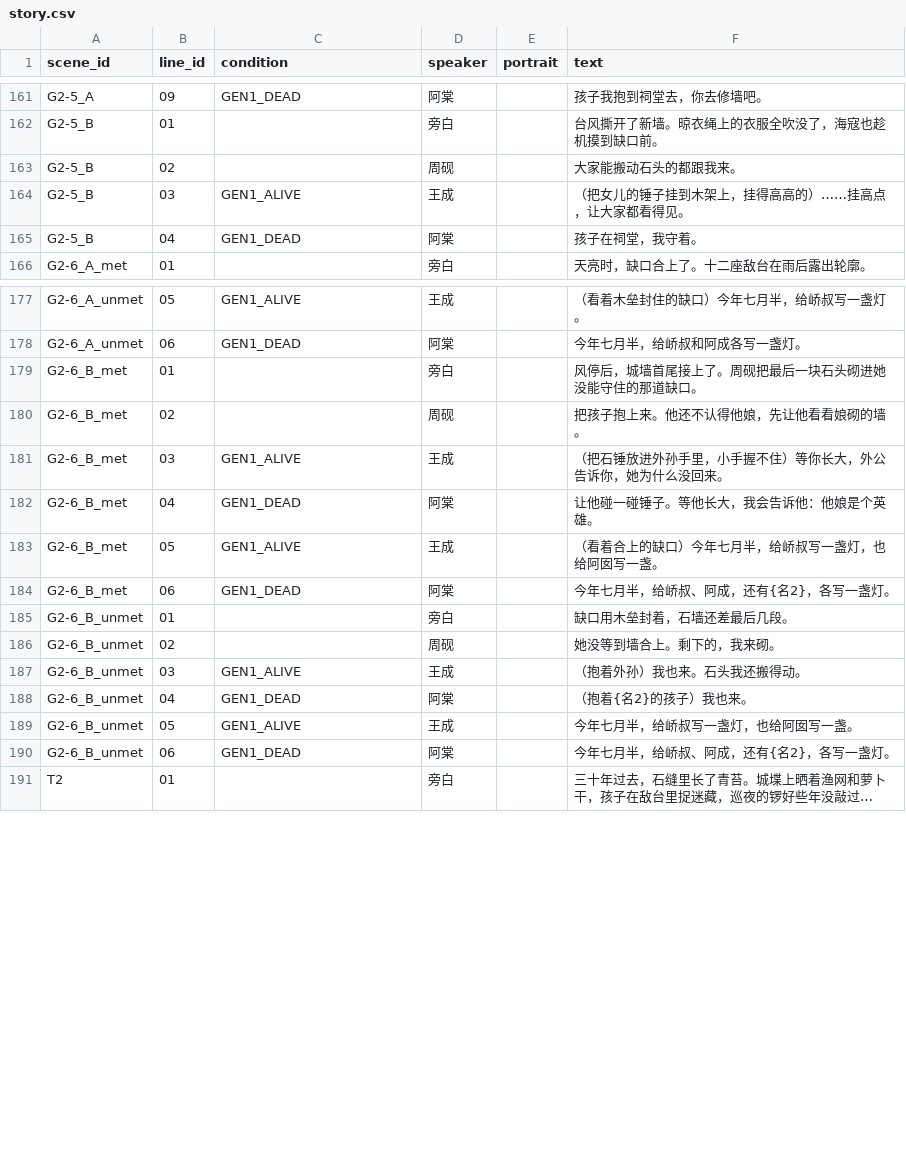
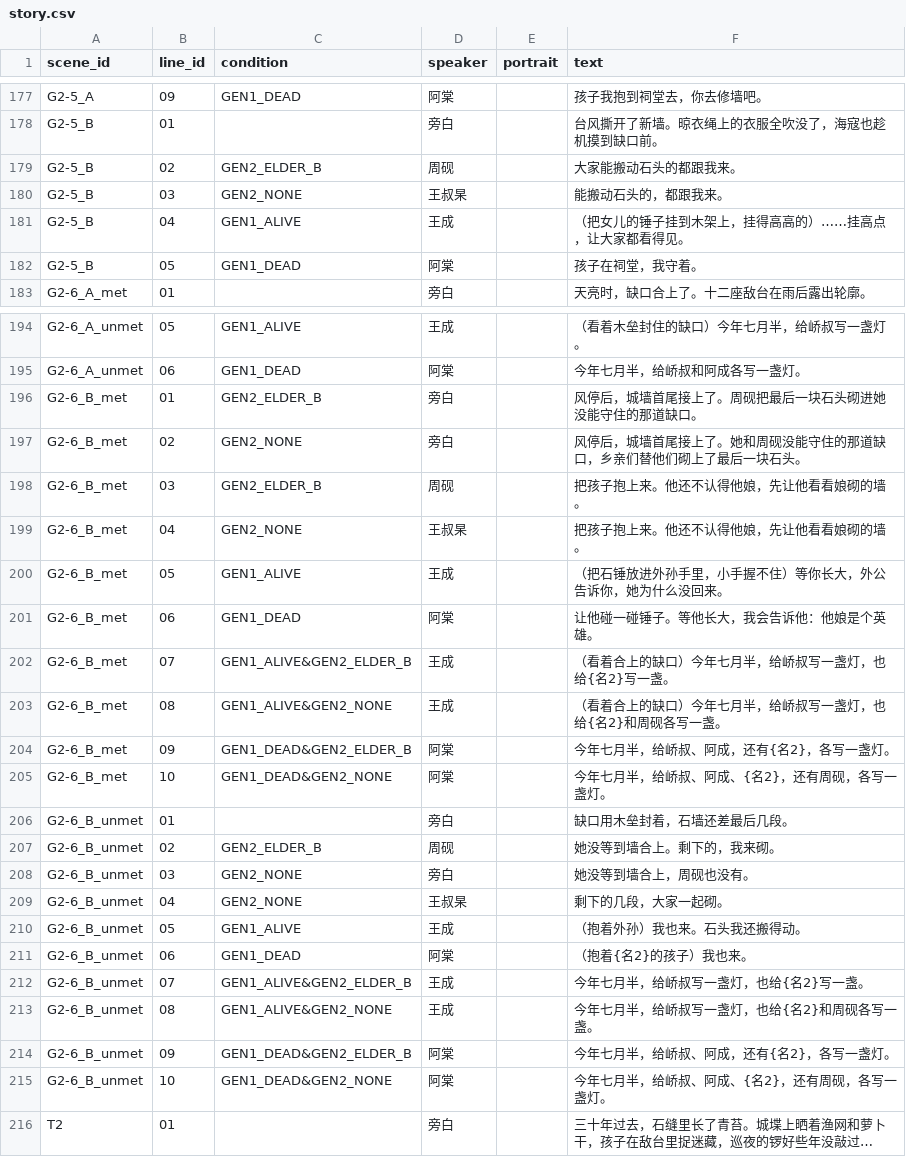
Before and after one commit to Karrhe/YongChang-public, a CSV file: data/text/story.csv, drawn as a sheet; only a part is shown, gaps mark what is left out; long unchanged cells end in …; addresses are those after the commit; the diff covers the shown part only; the diff names each change by its address in the sheet, - before the commit and + after, or states it on an @@ line.

```diff
--- a/data/text/story.csv
+++ b/data/text/story.csv
-C179 (condition): (empty)
+C179 (condition): GEN2_ELDER_B
+row 180: G2-5_B | 03 | GEN2_NONE | 王叔杲 |  | 能搬动石头的，都跟我来。
-B181 (line_id): 03
+B181 (line_id): 04
-B182 (line_id): 04
+B182 (line_id): 05
-C196 (condition): (empty)
+C196 (condition): GEN2_ELDER_B
+row 197: G2-6_B_met | 02 | GEN2_NONE | 旁白 |  | 风停后，城墙首尾接上了。她和周砚没能守住的那道缺口，乡亲们替他们砌上了最后一块石头。
-B198 (line_id): 02
+B198 (line_id): 03
-C198 (condition): (empty)
+C198 (condition): GEN2_ELDER_B
+row 199: G2-6_B_met | 04 | GEN2_NONE | 王叔杲 |  | 把孩子抱上来。他还不认得他娘，先让他看看娘砌的墙。
-B200 (line_id): 03
+B200 (line_id): 05
-B201 (line_id): 04
+B201 (line_id): 06
-B202 (line_id): 05
+B202 (line_id): 07
-C202 (condition): GEN1_ALIVE
+C202 (condition): GEN1_ALIVE&GEN2_ELDER_B
-F202 (text): （看着合上的缺口）今年七月半，给峤叔写一盏灯，也给阿囡写一盏。
+F202 (text): （看着合上的缺口）今年七月半，给峤叔写一盏灯，也给{名2}写一盏。
+row 203: G2-6_B_met | 08 | GEN1_ALIVE&GEN2_NONE | 王成 |  | （看着合上的缺口）今年七月半，给峤叔写一盏灯，也给{名2}和周砚各写一盏。
-B204 (line_id): 06
+B204 (line_id): 09
-C204 (condition): GEN1_DEAD
+C204 (condition): GEN1_DEAD&GEN2_ELDER_B
+row 205: G2-6_B_met | 10 | GEN1_DEAD&GEN2_NONE | 阿棠 |  | 今年七月半，给峤叔、阿成、{名2}，还有周砚，各写一盏灯。
-C207 (condition): (empty)
+C207 (condition): GEN2_ELDER_B
+row 208: G2-6_B_unmet | 03 | GEN2_NONE | 旁白 |  | 她没等到墙合上，周砚也没有。
+row 209: G2-6_B_unmet | 04 | GEN2_NONE | 王叔杲 |  | 剩下的几段，大家一起砌。
-B210 (line_id): 03
+B210 (line_id): 05
-B211 (line_id): 04
+B211 (line_id): 06
-B212 (line_id): 05
+B212 (line_id): 07
-C212 (condition): GEN1_ALIVE
+C212 (condition): GEN1_ALIVE&GEN2_ELDER_B
-F212 (text): 今年七月半，给峤叔写一盏灯，也给阿囡写一盏。
+F212 (text): 今年七月半，给峤叔写一盏灯，也给{名2}写一盏。
+row 213: G2-6_B_unmet | 08 | GEN1_ALIVE&GEN2_NONE | 王成 |  | 今年七月半，给峤叔写一盏灯，也给{名2}和周砚各写一盏。
-B214 (line_id): 06
+B214 (line_id): 09
-C214 (condition): GEN1_DEAD
+C214 (condition): GEN1_DEAD&GEN2_ELDER_B
+row 215: G2-6_B_unmet | 10 | GEN1_DEAD&GEN2_NONE | 阿棠 |  | 今年七月半，给峤叔、阿成、{名2}，还有周砚，各写一盏灯。
```
Also changed, not shown: 16 added rows and 35 edited cells elsewhere in this file, 13 other files.
